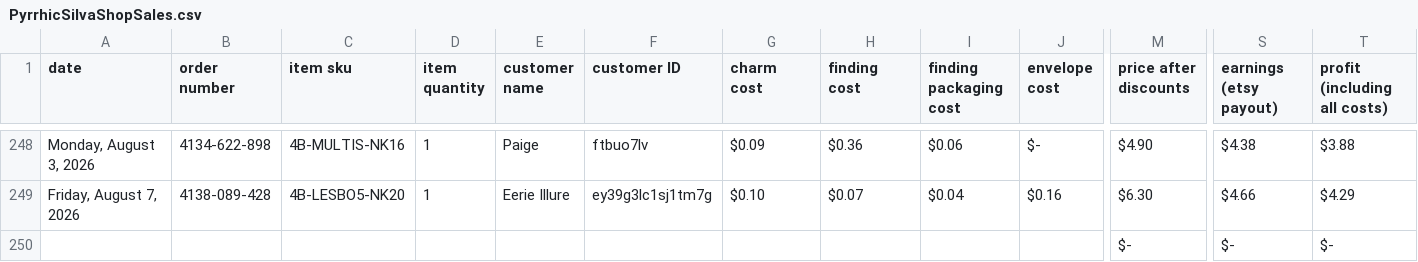
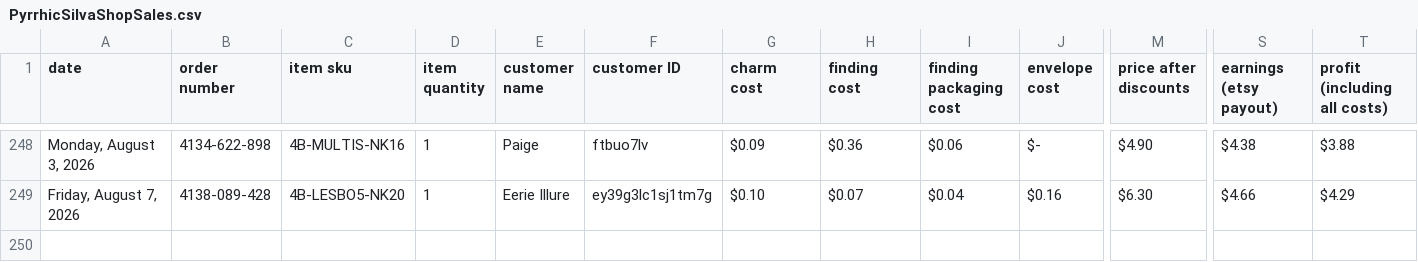
Before and after one commit to PyrrhicShadow/etsy-data-visualizer, a CSV file: PyrrhicSilvaShopSales.csv, drawn as a sheet; only a part is shown, gaps mark what is left out; rows hold the shown columns only; the diff names each change by its address in the sheet, - before the commit and + after, or states it on an @@ line.

Commit message:
trendsParser added, fixed a 10-13-STAR bug in salesToTrendsGen

```diff
--- a/PyrrhicSilvaShopSales.csv
+++ b/PyrrhicSilvaShopSales.csv
-row 250:  |  |  |  |  |  |  |  |  |  | $- | $- | $-
```
Also changed, not shown: 3 other files.
